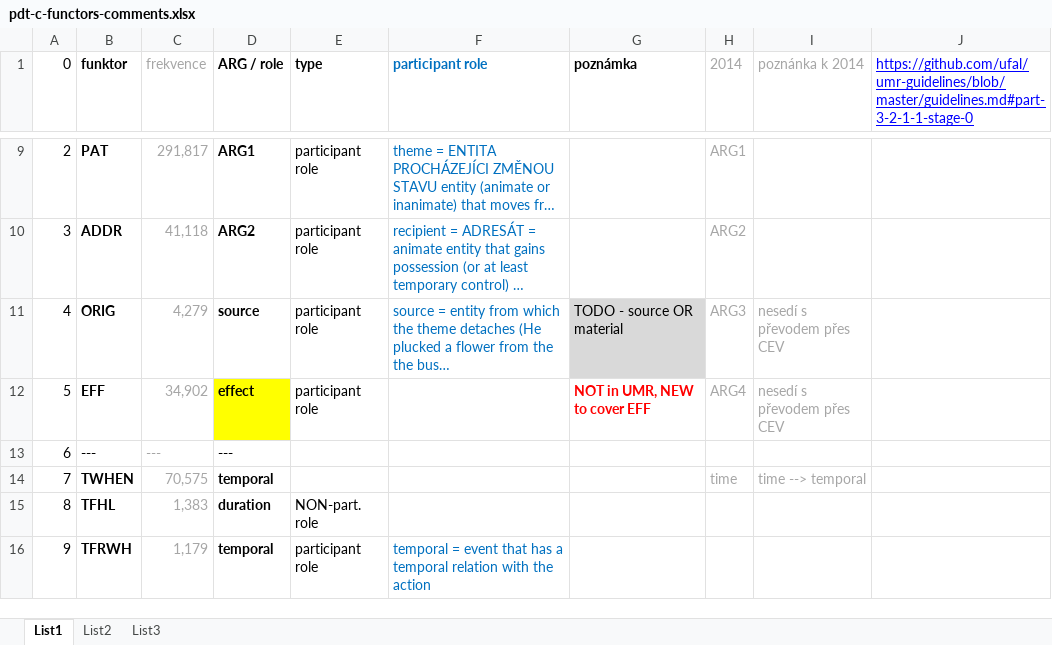
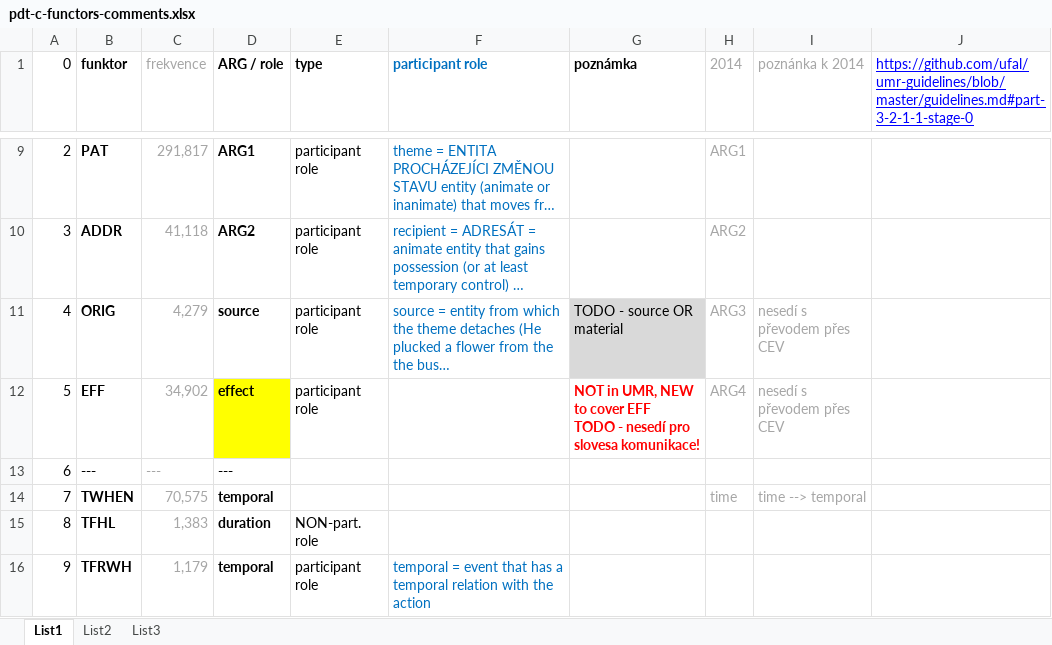
Before and after one commit to ufal/UMR, an Excel workbook: tecto2umr/pdt-c-functors-comments.xlsx, sheet List1, drawn as a sheet; only a part is shown, gaps mark what is left out; long unchanged cells end in …; values as stored, in another font and other column widths than the file's, no borders; ↵ is a line break in a cell; the diff names each change by its address in the sheet, - before the commit and + after, or states it on an @@ line.

```diff
--- a/tecto2umr/pdt-c-functors-comments.xlsx (sheet List1)
+++ b/tecto2umr/pdt-c-functors-comments.xlsx (sheet List1)
-G12 (poznámka): …cover EFF
+G12 (poznámka): …cover EFF ↵ TODO - nesedí pro slovesa komunikace!
```
Also changed, not shown: tecto2umr/byt.xlsx, 1 other file.
